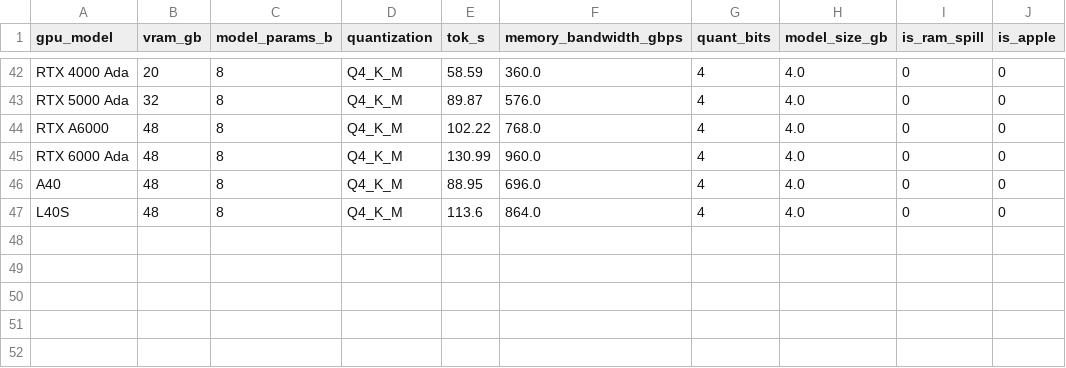
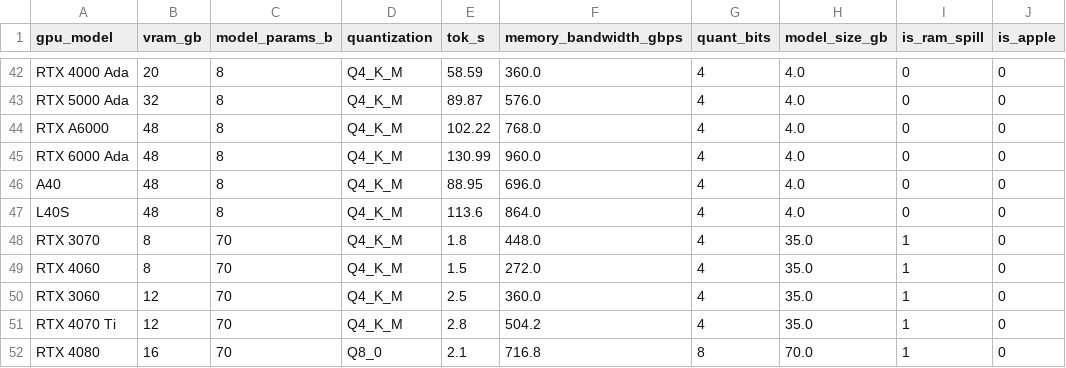
Before and after one commit to gaminbhoot/sysaware-ml-optimizer, a CSV file: data/benchmarks_augmented_v2.csv, drawn as a sheet; only a part is shown, gaps mark what is left out.

```diff
--- a/data/benchmarks_augmented_v2.csv
+++ b/data/benchmarks_augmented_v2.csv
@@ -47 +47,6 @@ A40,48,8,Q4_K_M,88.95,696.0,4,4.0,0,0
 L40S,48,8,Q4_K_M,113.6,864.0,4,4.0,0,0
+RTX 3070,8,70,Q4_K_M,1.8,448.0,4,35.0,1,0
+RTX 4060,8,70,Q4_K_M,1.5,272.0,4,35.0,1,0
+RTX 3060,12,70,Q4_K_M,2.5,360.0,4,35.0,1,0
+RTX 4070 Ti,12,70,Q4_K_M,2.8,504.2,4,35.0,1,0
+RTX 4080,16,70,Q8_0,2.1,716.8,8,70.0,1,0
```
Also changed, not shown: data/benchmarks_raw_enriched.csv, 7 other files.
